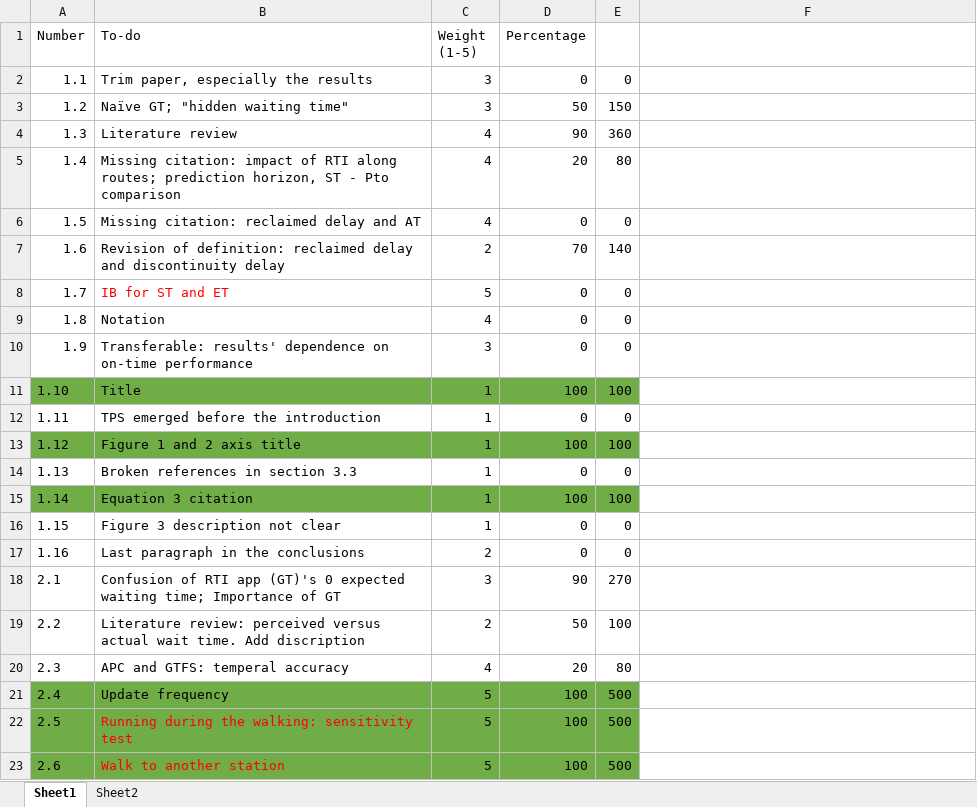
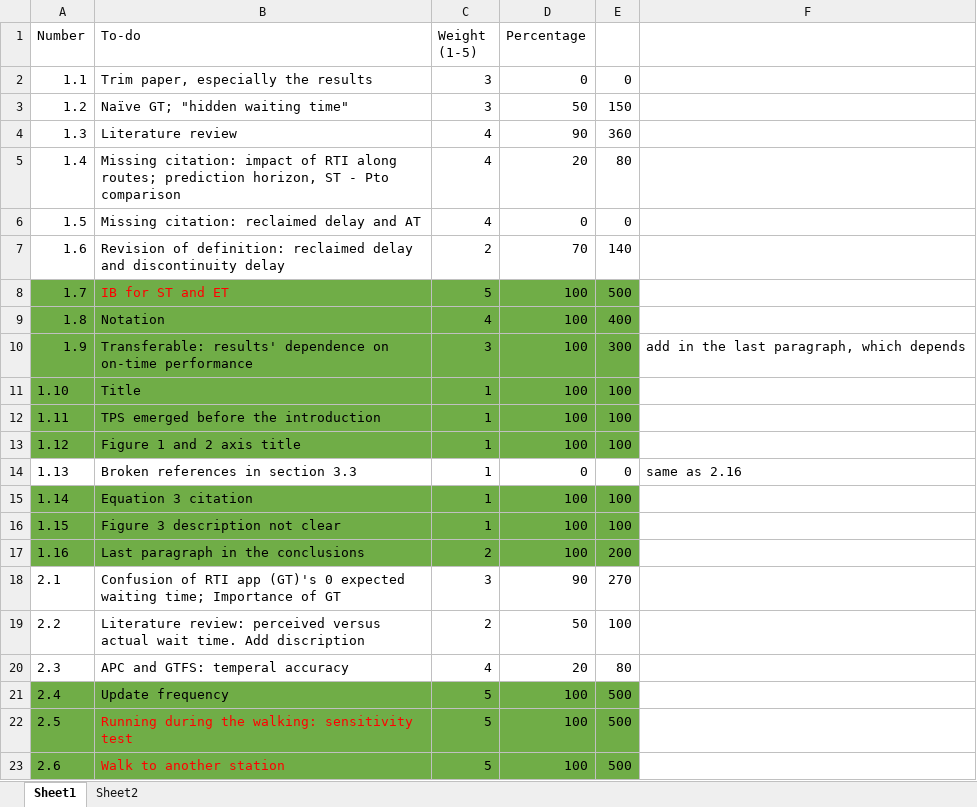
Before and after one commit to luyuliu/SmartTransit, an Excel workbook: Todo_List.xlsx, sheet Sheet1, drawn as a sheet; only a part is shown; values as stored, in another font and other column widths than the file's, no borders; the diff covers the shown part only; the diff names each change by its address in the sheet, - before the commit and + after, or states it on an @@ line.

```diff
--- a/Todo_List.xlsx (sheet Sheet1)
+++ b/Todo_List.xlsx (sheet Sheet1)
-A8:E10 fill: none
+A8:E10 fill: #70AD47
-D8:D10 (Percentage): 0
+D8:D10 (Percentage): 100
-E8: 0
+E8: 500
-E9: 0
+E9: 400
-E10: 0
+E10: 300
-F10: (empty)
+F10: add in the last paragraph, which depends
-A12:E12 fill: none
+A12:E12 fill: #70AD47
-D12 (Percentage): 0
+D12 (Percentage): 100
-E12: 0
+E12: 100
-F14: (empty)
+F14: same as 2.16
-A16:E17 fill: none
+A16:E17 fill: #70AD47
-D16:D17 (Percentage): 0
+D16:D17 (Percentage): 100
-E16: 0
+E16: 100
-E17: 0
+E17: 200
```
Also changed, not shown: 1 added row, 1 removed row, 17 edited cells and cell formats elsewhere in this sheet, 6 other files.
